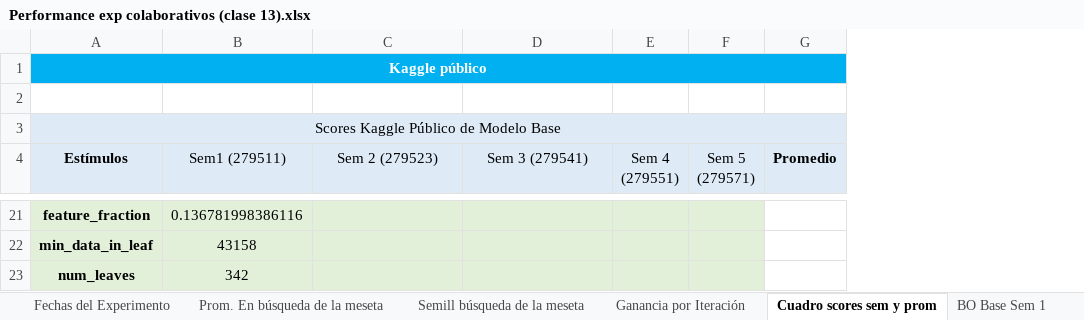
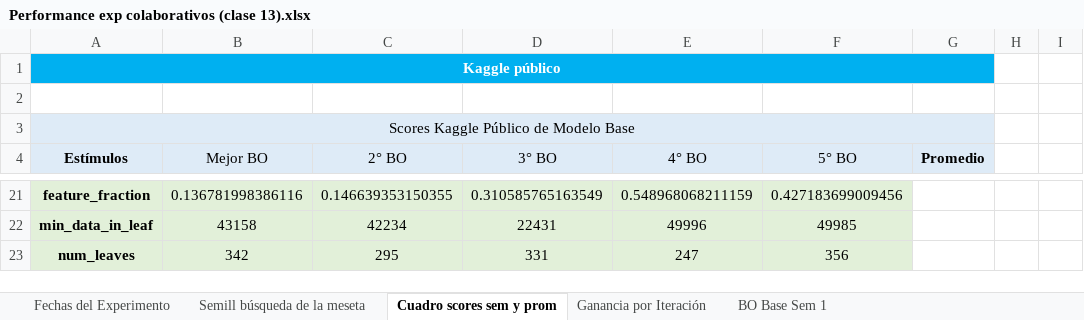
Before and after one commit to germanpestchanker/dmeyf2023, an Excel workbook: German/Clase 13/Performance exp colaborativos (clase 13).xlsx, sheet Cuadro scores sem y prom, drawn as a sheet; only a part is shown, gaps mark what is left out; values as stored, in another font and other column widths than the file's, no borders; removed rows and columns are numbered as before the commit, all else as after; the diff covers the shown part only; the diff names each change by its address in the sheet, - before the commit and + after, or states it on an @@ line.

```diff
--- a/German/Clase 13/Performance exp colaborativos (clase 13).xlsx (sheet Cuadro scores sem y prom)
+++ b/German/Clase 13/Performance exp colaborativos (clase 13).xlsx (sheet Cuadro scores sem y prom)
-sheet tab: Prom. En búsqueda de la meseta
@@ sheet tab order changed: Fechas del Experimento | Semill búsqueda de la meseta | Cuadro scores sem y prom | Ganancia por Iteración | BO Base Sem 1 @@
-column E (Sem 4 (279551)), empty
-column F (Sem 5 (279571)), empty
+column E (4° BO), rows 21-23: 0.548968068211159 | 49996 | 247
+column F (5° BO), rows 21-23: 0.427183699009456 | 49985 | 356
+column H, empty
+column I, empty
-B4: Sem1 (279511)
+B4: Mejor BO
-C4: Sem 2 (279523)
+C4: 2° BO
-D4: Sem 3 (279541)
+D4: 3° BO
-C21 (2° BO): (empty)
+C21 (2° BO): 0.146639353150355
-D21 (3° BO): (empty)
+D21 (3° BO): 0.310585765163549
-C22 (2° BO): (empty)
+C22 (2° BO): 42234
-D22 (3° BO): (empty)
+D22 (3° BO): 22431
-C23 (2° BO): (empty)
+C23 (2° BO): 295
-D23 (3° BO): (empty)
+D23 (3° BO): 331
```
Also changed, not shown: 26 edited cells elsewhere in this sheet, sheet Semill búsqueda de la meseta, formulas that keep their value, charts or pictures.
